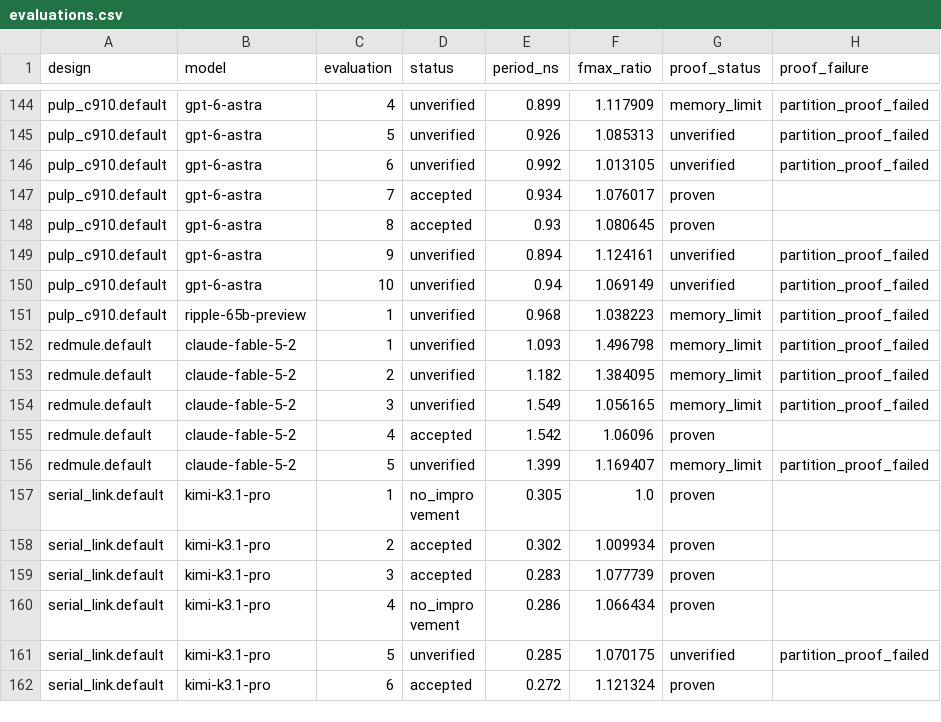
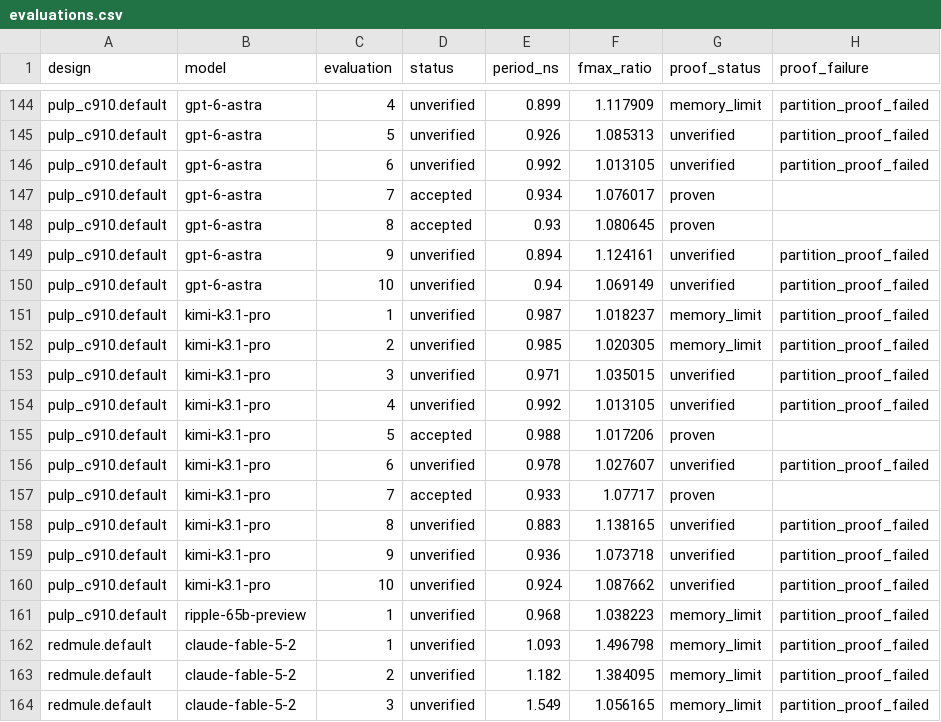
Before and after one commit to partcleda/rtl-fmax-agent-benchmark, a CSV file: results/evaluations.csv, drawn as a sheet; only a part is shown, gaps mark what is left out; the shorter side is filled out with more unchanged rows; the diff names each change by its address in the sheet, - before the commit and + after, or states it on an @@ line.

```diff
--- a/results/evaluations.csv
+++ b/results/evaluations.csv
+row 151: pulp_c910.default | kimi-k3.1-pro | 1 | unverified | 0.987 | 1.018237 | memory_limit | partition_proof_failed
+row 152: pulp_c910.default | kimi-k3.1-pro | 2 | unverified | 0.985 | 1.020305 | memory_limit | partition_proof_failed
+row 153: pulp_c910.default | kimi-k3.1-pro | 3 | unverified | 0.971 | 1.035015 | unverified | partition_proof_failed
+row 154: pulp_c910.default | kimi-k3.1-pro | 4 | unverified | 0.992 | 1.013105 | unverified | partition_proof_failed
+row 155: pulp_c910.default | kimi-k3.1-pro | 5 | accepted | 0.988 | 1.017206 | proven
+row 156: pulp_c910.default | kimi-k3.1-pro | 6 | unverified | 0.978 | 1.027607 | unverified | partition_proof_failed
+row 157: pulp_c910.default | kimi-k3.1-pro | 7 | accepted | 0.933 | 1.07717 | proven
+row 158: pulp_c910.default | kimi-k3.1-pro | 8 | unverified | 0.883 | 1.138165 | unverified | partition_proof_failed
+row 159: pulp_c910.default | kimi-k3.1-pro | 9 | unverified | 0.936 | 1.073718 | unverified | partition_proof_failed
+row 160: pulp_c910.default | kimi-k3.1-pro | 10 | unverified | 0.924 | 1.087662 | unverified | partition_proof_failed
```
Also changed, not shown: results/sessions.csv, 7 other files.
